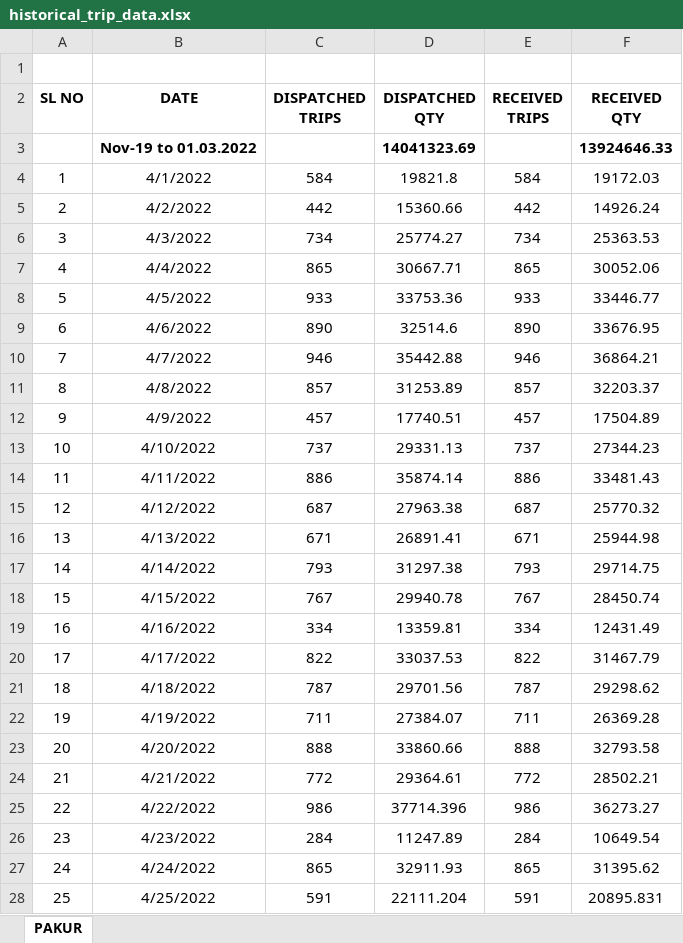
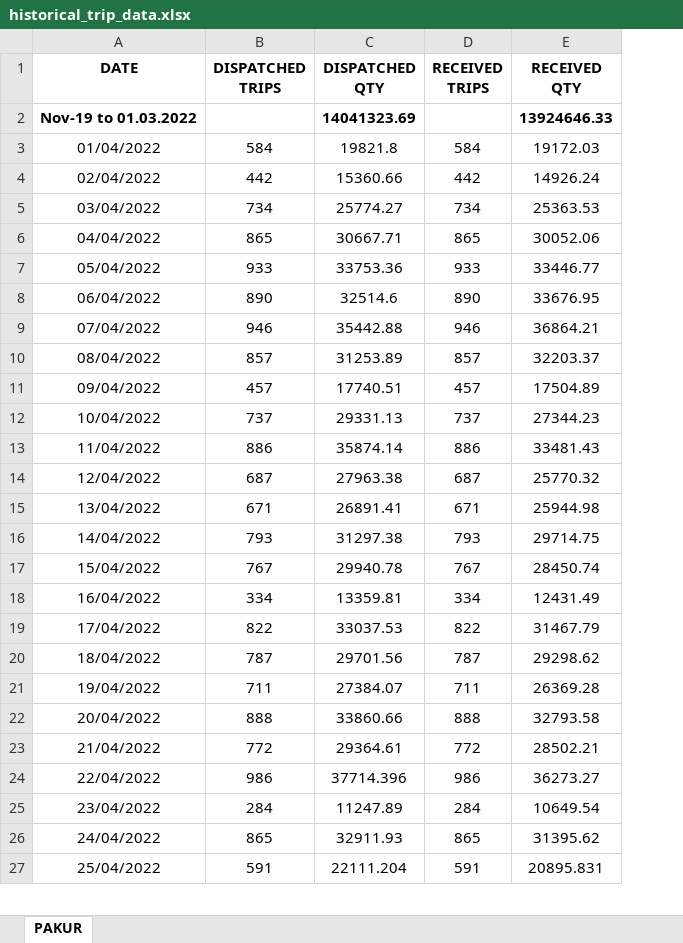
Before and after one commit to coding-sunshine/laravel-starter-kit-inertia-react, an Excel workbook: database/excel/historical_trip_data.xlsx, sheet PAKUR, drawn as a sheet; only a part is shown; values as stored, in another font and other column widths than the file's, no borders; removed rows and columns are numbered as before the commit, all else as after; the diff covers the shown part only; the diff names each change by its address in the sheet, - before the commit and + after, or states it on an @@ line.

Commit message:
data import commands

```diff
--- a/database/excel/historical_trip_data.xlsx (sheet PAKUR)
+++ b/database/excel/historical_trip_data.xlsx (sheet PAKUR)
-column A (SL NO), rows 4-28: 1 | 2 | 3 | 4 | 5 | 6 | 7 | 8 | 9 | 10 | 11 | 12 | 13 | 14 | 15 | 16 | 17 | 18 | 19 | 20 | 21 | 22 | 23 | 24 | 25
-row 1: (empty)
-A3 (DATE): 4/1/2022
+A3 (DATE): 01/04/2022
-A4 (DATE): 4/2/2022
+A4 (DATE): 02/04/2022
-A5 (DATE): 4/3/2022
+A5 (DATE): 03/04/2022
-A6 (DATE): 4/4/2022
+A6 (DATE): 04/04/2022
-A7 (DATE): 4/5/2022
+A7 (DATE): 05/04/2022
-A8 (DATE): 4/6/2022
+A8 (DATE): 06/04/2022
-A9 (DATE): 4/7/2022
+A9 (DATE): 07/04/2022
-A10 (DATE): 4/8/2022
+A10 (DATE): 08/04/2022
-A11 (DATE): 4/9/2022
+A11 (DATE): 09/04/2022
-A12 (DATE): 4/10/2022
+A12 (DATE): 10/04/2022
-A13 (DATE): 4/11/2022
+A13 (DATE): 11/04/2022
-A14 (DATE): 4/12/2022
+A14 (DATE): 12/04/2022
-A15 (DATE): 4/13/2022
+A15 (DATE): 13/04/2022
-A16 (DATE): 4/14/2022
+A16 (DATE): 14/04/2022
-A17 (DATE): 4/15/2022
+A17 (DATE): 15/04/2022
-A18 (DATE): 4/16/2022
+A18 (DATE): 16/04/2022
-A19 (DATE): 4/17/2022
+A19 (DATE): 17/04/2022
-A20 (DATE): 4/18/2022
+A20 (DATE): 18/04/2022
-A21 (DATE): 4/19/2022
+A21 (DATE): 19/04/2022
-A22 (DATE): 4/20/2022
+A22 (DATE): 20/04/2022
-A23 (DATE): 4/21/2022
+A23 (DATE): 21/04/2022
-A24 (DATE): 4/22/2022
+A24 (DATE): 22/04/2022
-A25 (DATE): 4/23/2022
+A25 (DATE): 23/04/2022
-A26 (DATE): 4/24/2022
+A26 (DATE): 24/04/2022
-A27 (DATE): 4/25/2022
+A27 (DATE): 25/04/2022
```
Also changed, not shown: 1395 edited cells elsewhere in this sheet, 10 other files.
